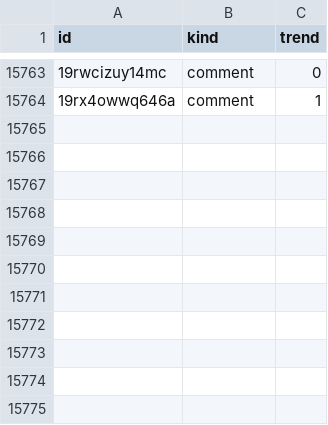
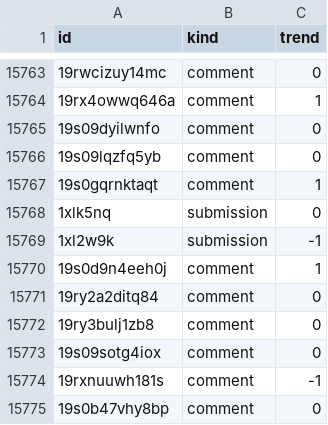
Before and after one commit to l-longo/ris-live, a CSV file: labels/finetuned/gemma2_2b_xqdora.csv, drawn as a sheet; only a part is shown, gaps mark what is left out; the diff names each change by its address in the sheet, - before the commit and + after, or states it on an @@ line.

```diff
--- a/labels/finetuned/gemma2_2b_xqdora.csv
+++ b/labels/finetuned/gemma2_2b_xqdora.csv
+row 15765: 19s09dyilwnfo | comment | 0
+row 15766: 19s09lqzfq5yb | comment | 0
+row 15767: 19s0gqrnktaqt | comment | 1
+row 15768: 1xlk5nq | submission | 0
+row 15769: 1xl2w9k | submission | -1
+row 15770: 19s0d9n4eeh0j | comment | 1
+row 15771: 19ry2a2ditq84 | comment | 0
+row 15772: 19ry3bulj1zb8 | comment | 0
+row 15773: 19s09sotg4iox | comment | 0
+row 15774: 19rxnuuwh181s | comment | -1
+row 15775: 19s0b47vhy8bp | comment | 0
```
Also changed, not shown: labels/finetuned/inflabert.csv, labels/finetuned/llama3_2_1b_xqdora.csv, 7 other files.
